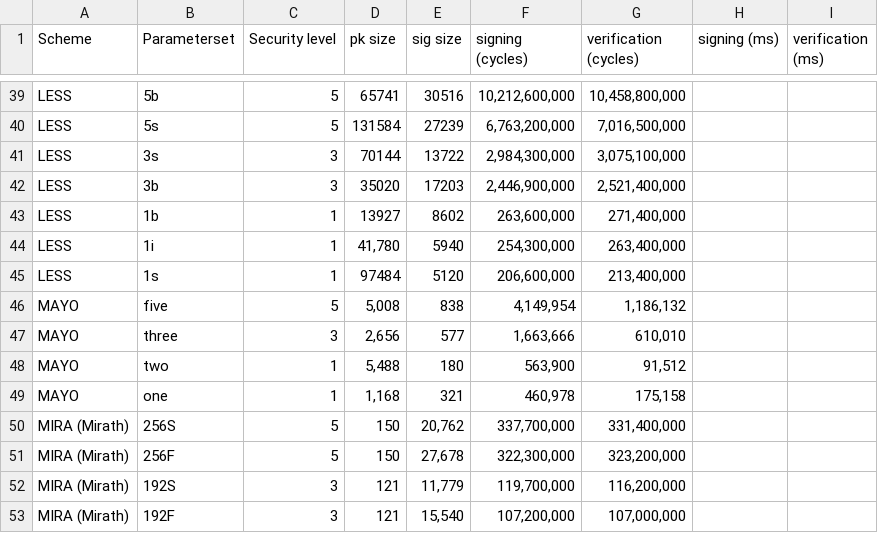
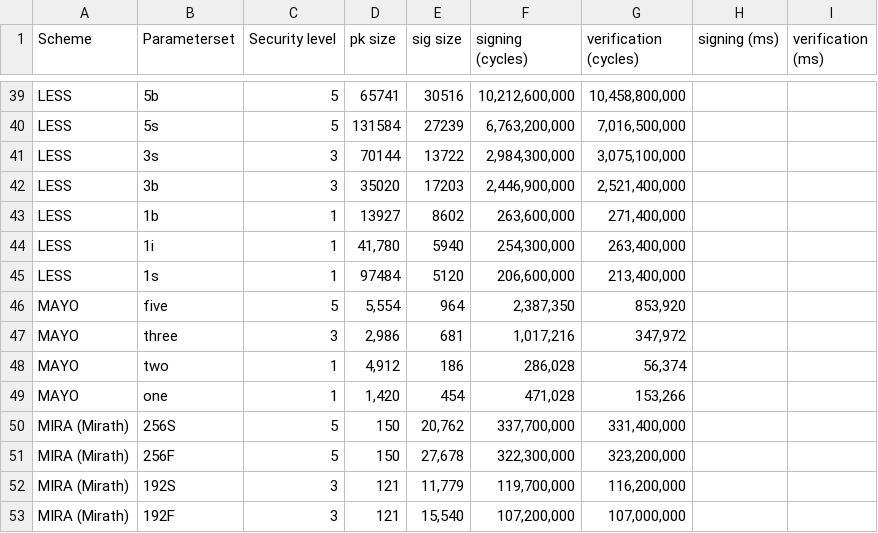
Before and after one commit to PQShield/nist-sigs-zoo, a CSV file: data/parametersets.csv, drawn as a sheet; only a part is shown, gaps mark what is left out.

Commit message:
Update MAYO

```diff
--- a/data/parametersets.csv
+++ b/data/parametersets.csv
@@ -45,6 +45,6 @@ LESS,1i,1,"41,780",5940,"254,300,000","263,400,000",,
 LESS,1s,1,97484,5120,"206,600,000","213,400,000",,
-MAYO,five,5,"5,008",838,"4,149,954","1,186,132",,
-MAYO,three,3,"2,656",577,"1,663,666","610,010",,
-MAYO,two,1,"5,488",180,"563,900","91,512",,
-MAYO,one,1,"1,168",321,"460,978","175,158",,
+MAYO,five,5,"5,554",964,"2,387,350","853,920",,
+MAYO,three,3,"2,986",681,"1,017,216","347,972",,
+MAYO,two,1,"4,912",186,"286,028","56,374",,
+MAYO,one,1,"1,420",454,"471,028","153,266",,
 MIRA (Mirath),256S,5,150,"20,762","337,700,000","331,400,000",,
```
